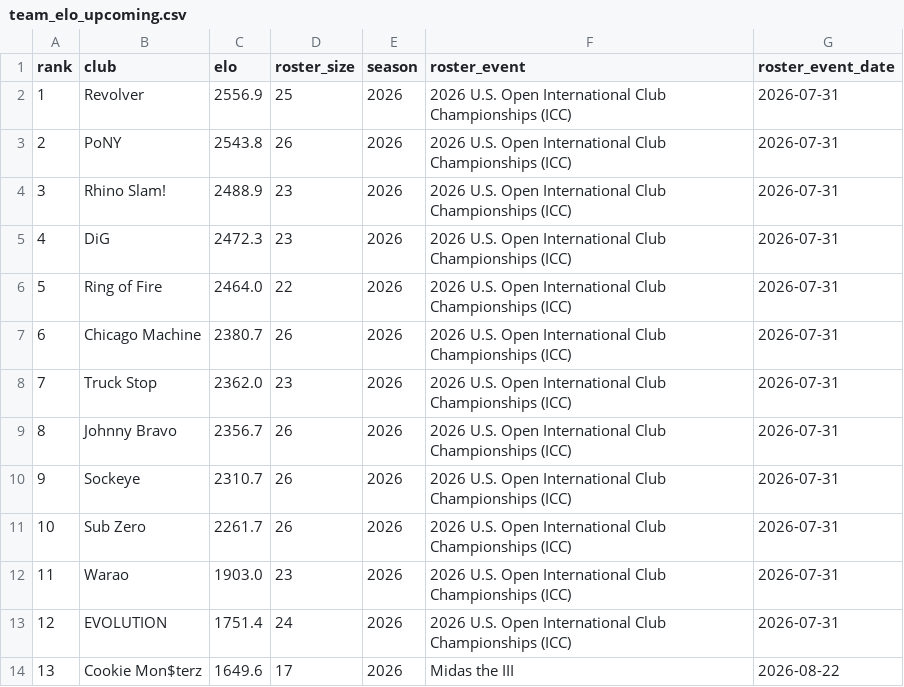
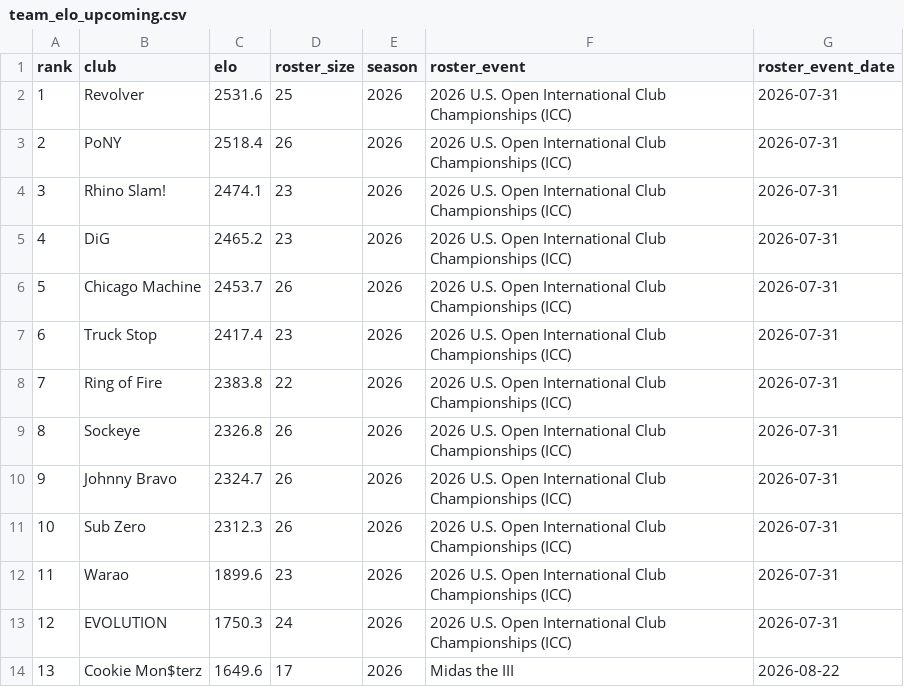
Before and after one commit to sethlnx/usau-player-elo, a CSV file: data/team_elo_upcoming.csv, drawn as a sheet.

```diff
--- a/data/team_elo_upcoming.csv
+++ b/data/team_elo_upcoming.csv
@@ -1,14 +1,14 @@
 rank,club,elo,roster_size,season,roster_event,roster_event_date
-1,Revolver,2556.9,25,2026,2026 U.S. Open International Club Championships (ICC),2026-07-31
-2,PoNY,2543.8,26,2026,2026 U.S. Open International Club Championships (ICC),2026-07-31
-3,Rhino Slam!,2488.9,23,2026,2026 U.S. Open International Club Championships (ICC),2026-07-31
-4,DiG,2472.3,23,2026,2026 U.S. Open International Club Championships (ICC),2026-07-31
-5,Ring of Fire,2464.0,22,2026,2026 U.S. Open International Club Championships (ICC),2026-07-31
-6,Chicago Machine,2380.7,26,2026,2026 U.S. Open International Club Championships (ICC),2026-07-31
-7,Truck Stop,2362.0,23,2026,2026 U.S. Open International Club Championships (ICC),2026-07-31
-8,Johnny Bravo,2356.7,26,2026,2026 U.S. Open International Club Championships (ICC),2026-07-31
-9,Sockeye,2310.7,26,2026,2026 U.S. Open International Club Championships (ICC),2026-07-31
-10,Sub Zero,2261.7,26,2026,2026 U.S. Open International Club Championships (ICC),2026-07-31
-11,Warao,1903.0,23,2026,2026 U.S. Open International Club Championships (ICC),2026-07-31
-12,EVOLUTION,1751.4,24,2026,2026 U.S. Open International Club Championships (ICC),2026-07-31
+1,Revolver,2531.6,25,2026,2026 U.S. Open International Club Championships (ICC),2026-07-31
+2,PoNY,2518.4,26,2026,2026 U.S. Open International Club Championships (ICC),2026-07-31
+3,Rhino Slam!,2474.1,23,2026,2026 U.S. Open International Club Championships (ICC),2026-07-31
+4,DiG,2465.2,23,2026,2026 U.S. Open International Club Championships (ICC),2026-07-31
+5,Chicago Machine,2453.7,26,2026,2026 U.S. Open International Club Championships (ICC),2026-07-31
+6,Truck Stop,2417.4,23,2026,2026 U.S. Open International Club Championships (ICC),2026-07-31
+7,Ring of Fire,2383.8,22,2026,2026 U.S. Open International Club Championships (ICC),2026-07-31
+8,Sockeye,2326.8,26,2026,2026 U.S. Open International Club Championships (ICC),2026-07-31
+9,Johnny Bravo,2324.7,26,2026,2026 U.S. Open International Club Championships (ICC),2026-07-31
+10,Sub Zero,2312.3,26,2026,2026 U.S. Open International Club Championships (ICC),2026-07-31
+11,Warao,1899.6,23,2026,2026 U.S. Open International Club Championships (ICC),2026-07-31
+12,EVOLUTION,1750.3,24,2026,2026 U.S. Open International Club Championships (ICC),2026-07-31
 13,Cookie Mon$terz,1649.6,17,2026,Midas the III,2026-08-22
```
Also changed, not shown: data/team_elo.csv, data/team_elo_best.csv, 6 other files.
